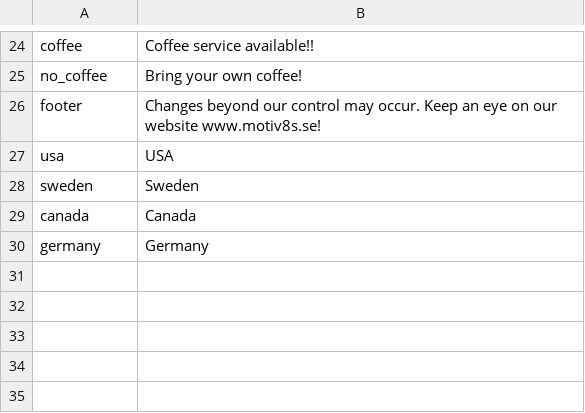
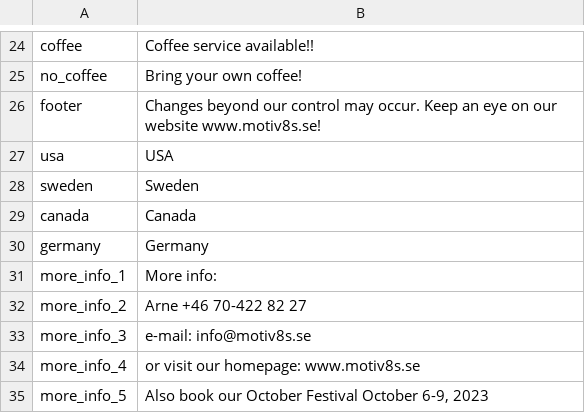
Before and after one commit to trygveb/CreateWordFiles, a CSV file: CreateWordFiles/Resources/texts_en.csv, drawn as a sheet; only a part is shown, gaps mark what is left out; the diff names each change by its address in the sheet, - before the commit and + after, or states it on an @@ line.

Commit message:
Festival flyer OK

```diff
--- a/CreateWordFiles/Resources/texts_en.csv
+++ b/CreateWordFiles/Resources/texts_en.csv
+row 31: more_info_1 | More info:
+row 32: more_info_2 | Arne +46 70-422 82 27
+row 33: more_info_3 | e-mail: info@motiv8s.se
+row 34: more_info_4 | or visit our homepage: www.motiv8s.se
+row 35: more_info_5 | Also book our October Festival October 6-9, 2023
```
Also changed, not shown: CreateWordFiles/Resources/texts_se.csv, 1 other file.
